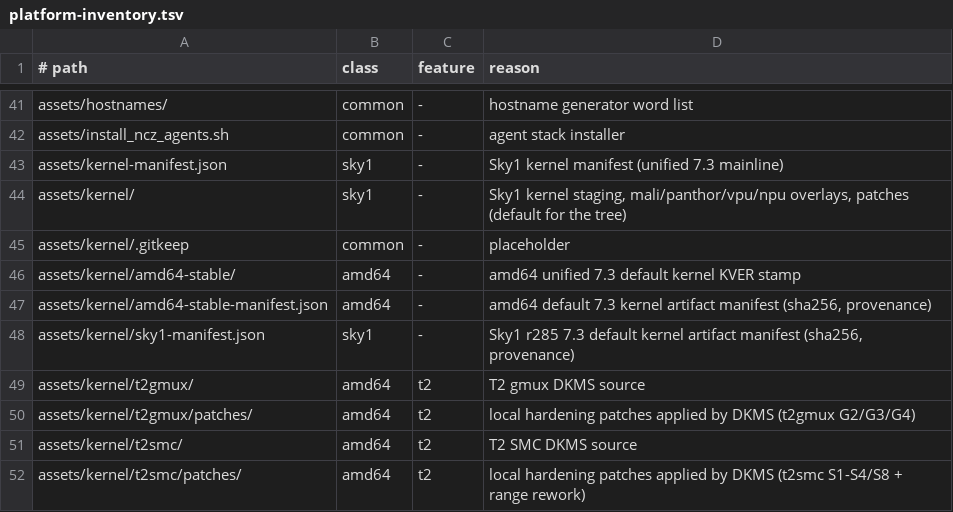
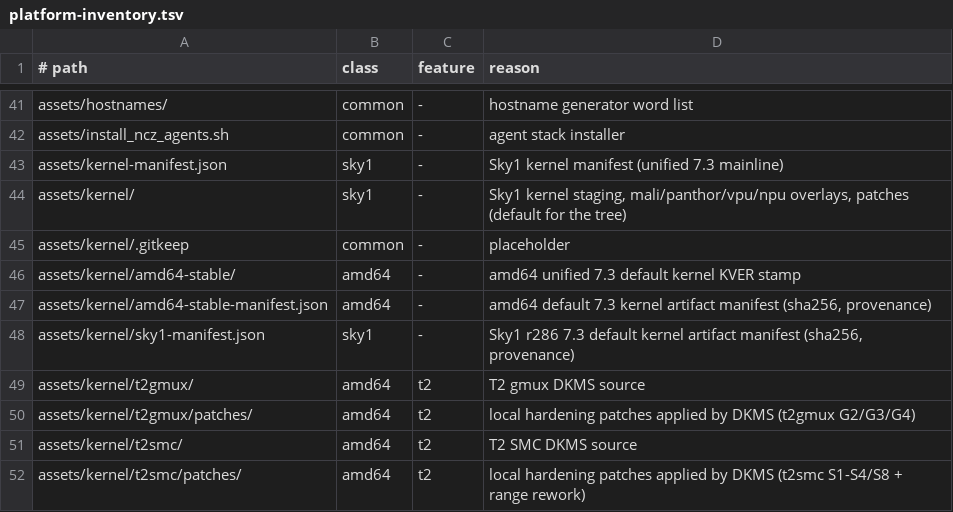
Before and after one commit to ncz-os/cix-installer, a TSV file: docs/platform-inventory.tsv, drawn as a sheet; only a part is shown, gaps mark what is left out.

Commit message:
kernel: pin the Sky1 default kernel to r286 (DP AUX-wedge recovery)
Move the unified 7.3 Sky1 pin (default, installer and same-kernel rescue)
from r285 to r286. KVER stays 7.3.0-rc6-sky1-ncz. r286 is r285 plus exactly
one patch, sky1-ncz-dptx-aux-wedge-recovery (ncz-os/linux-cix
fix/dptx-aux-wedge-recovery-v2-20261011 @ 36758f9382515): on trilin DP AUX
-EBUSY exhaustion the driver resets the AUX/PHY and retries (bounded by
aux_recover_max) and also recovers on the core_on [already ready] path.
This is the MS-R1 DisplayPort black-screen fix the operator accepted on .66
(2026-10-11, "I'm calling your fix a fix, integrate into the new image").

The patch touches only drivers/gpu/drm/cix/dptx/trilin_dptx.c and adds only
static functions, so the kernel exports the same symbol CRCs: the committed
r285 accelerator overlays remain ABI-compatible (verify-overlay-modversions:
0 CRC mismatches against the r286 Module.symvers) and are NOT re-mirrored.

- assets/kernel/mainline -> kernel-staging/r286-7.3.0-rc6-sky1-ncz-20261011
- assets/kernel-manifest.json regenerated against the r286 assets and debs
- assets/kernel/sky1-manifest.json rewritten for r286 (build_rev, staging
  dir, r5 recipe a8726df1 / parent b73f55d, the 0012 patch, artifact and gate
  records); overlays_mirrored intentionally unchanged
- manifests/ncz-packages.tsv: the three arm64 kernel rows re-derived to the
  reproducible +r286 rebuild (SOURCE_DATE_EPOCH=1791201600; verified with two
  byte-identical builds on ULTRA)
- assets/kernel/KERNEL-POLICY: the r285:r286 MAINLINE_FRESHNESS_ACK is
  cleared now that r286 is the pool's newest unified 7.3 build and the pin
- fixtures follow the pin (test-kernel-default-policy, test-arm64-freshness-
  gate adds a superseded-r285 case and moves the ACK cases to r285/r286,
  test-kernel-purity-pin); components registry regenerated for build_rev=r286
- docs: kernel-channel policy, release notes, ARM64 build notes, inventory,
  and docs/reports/2026-10-11-sky1-r286-pin.md (the pin record)

Staging: /mnt/argonas-yocto-shared/kernel-staging/r286-7.3.0-rc6-sky1-ncz-20261011
(Image sha256 e4439d6b...; config byte-identical to r285). KVM kernel gate
PASS, dkms-abi-gate PASS. amd64 is untouched.

```diff
--- a/docs/platform-inventory.tsv
+++ b/docs/platform-inventory.tsv
@@ -47,3 +47,3 @@ assets/kernel/amd64-stable/	amd64	-	amd64 unified 7.3 default kernel KVER stamp
 assets/kernel/amd64-stable-manifest.json	amd64	-	amd64 default 7.3 kernel artifact manifest (sha256, provenance)
-assets/kernel/sky1-manifest.json	sky1	-	Sky1 r285 7.3 default kernel artifact manifest (sha256, provenance)
+assets/kernel/sky1-manifest.json	sky1	-	Sky1 r286 7.3 default kernel artifact manifest (sha256, provenance)
 assets/kernel/t2gmux/	amd64	t2	T2 gmux DKMS source
```
Also changed, not shown: manifests/components.tsv, manifests/ncz-packages.tsv, 13 other files.
